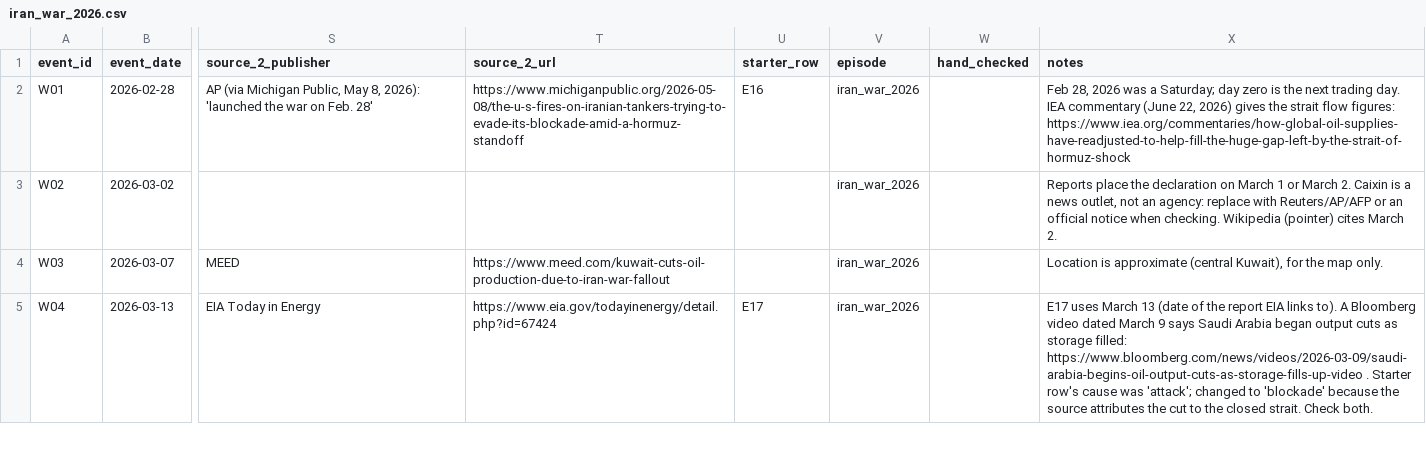
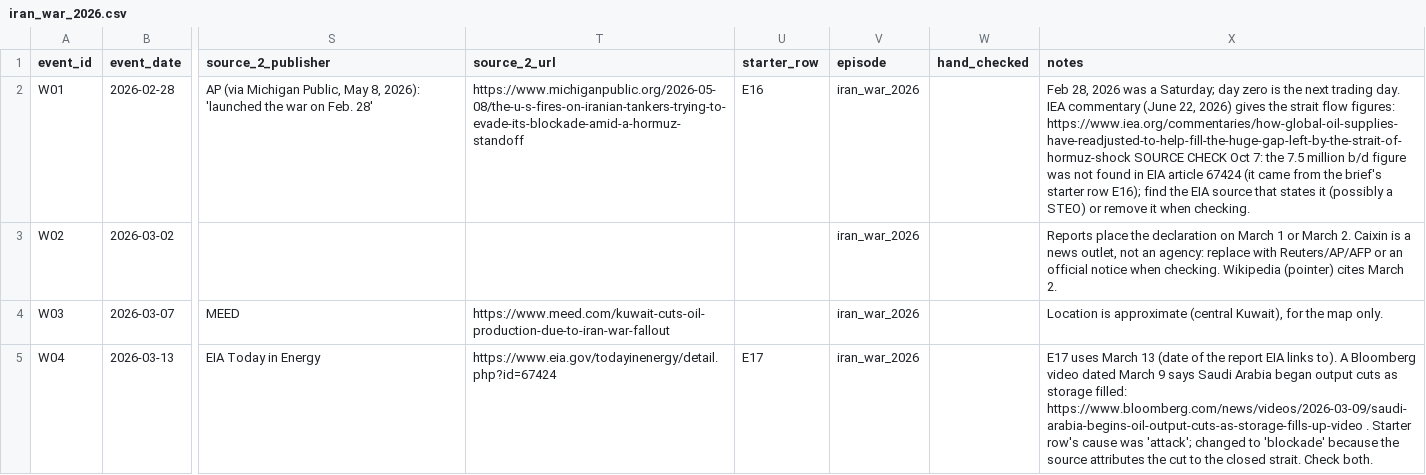
Before and after one commit to domenicguanciale/crude-market-monitor, a CSV file: data/iran_war_2026.csv, drawn as a sheet; only a part is shown, gaps mark what is left out; the diff names each change by its address in the sheet, - before the commit and + after, or states it on an @@ line.

```diff
--- a/data/iran_war_2026.csv
+++ b/data/iran_war_2026.csv
-X2 (notes): …figures: https://www.iea.org/commentaries/how-global-oil-supplies-have-readjusted-to-help-fill-the-huge-gap-left-by-the-strait-of-hormuz-shock
+X2 (notes): …figures: https://www.iea.org/commentaries/how-global-oil-supplies-have-readjusted-to-help-fill-the-huge-gap-left-by-the-strait-of-hormuz-shock SOURCE CHECK Oct 7: the 7.5 million b/d figure was not found in EIA article 67424 (it came from the brief's starter row E16); find the EIA source that states it (possibly a STEO) or remove it when checking.
```
Also changed, not shown: data/spikes_explained.csv, 2 other files.
